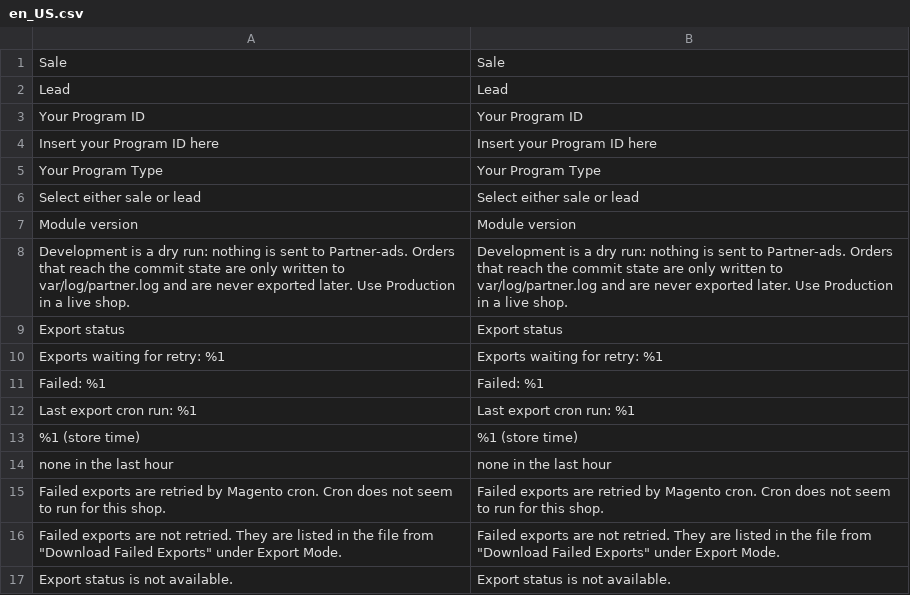
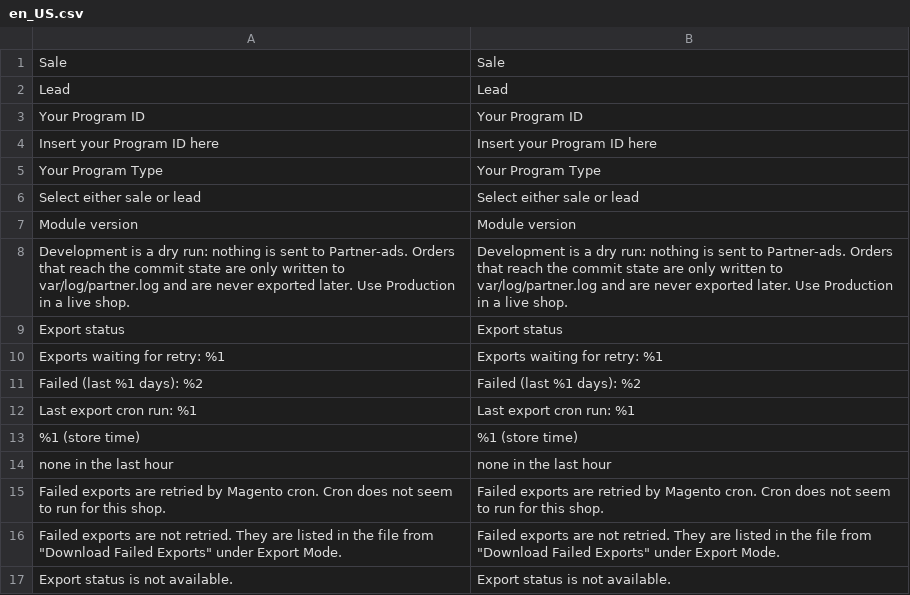
Before and after one commit to PartnerAds/Magento2, a CSV file: i18n/en_US.csv, drawn as a sheet; removed rows and columns are numbered as before the commit, all else as after; the diff names each change by its address in the sheet, - before the commit and + after, or states it on an @@ line.

```diff
--- a/i18n/en_US.csv
+++ b/i18n/en_US.csv
-row 11: Failed: %1 | Failed: %1
+row 11: Failed (last %1 days): %2 | Failed (last %1 days): %2
```
Also changed, not shown: i18n/da_DK.csv, 9 other files.
